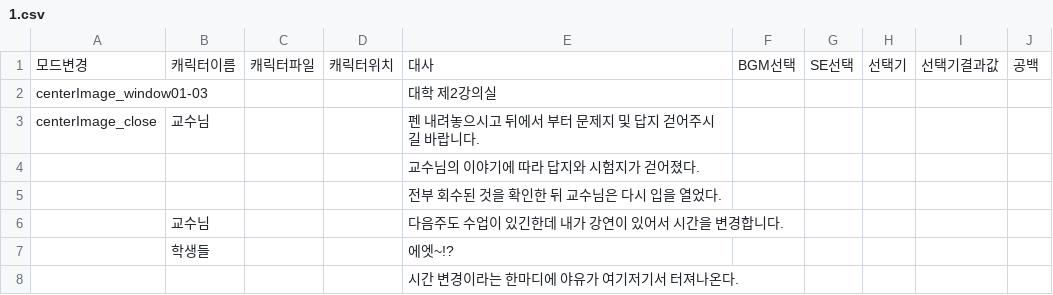
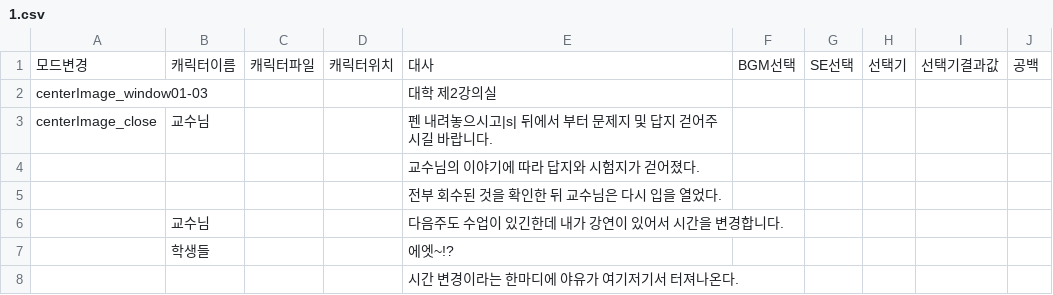
Before and after one commit to EunKun/VisualNovel_WelcomeToResortHotel, a CSV file: Assets/Resources/MainText/1.csv, drawn as a sheet; only a part is shown.

```diff
--- a/Assets/Resources/MainText/1.csv
+++ b/Assets/Resources/MainText/1.csv
@@ -2,3 +2,3 @@
 centerImage_window01-03,,,,대학 제2강의실,,,,,
-centerImage_close,교수님,,,펜 내려놓으시고 뒤에서 부터 문제지 및 답지 걷어주시길 바랍니다.,,,,,
+centerImage_close,교수님,,,펜 내려놓으시고|s| 뒤에서 부터 문제지 및 답지 걷어주시길 바랍니다.,,,,,
 ,,,,교수님의 이야기에 따라 답지와 시험지가 걷어졌다.,,,,,
```
Also changed, not shown: 7 other files.
